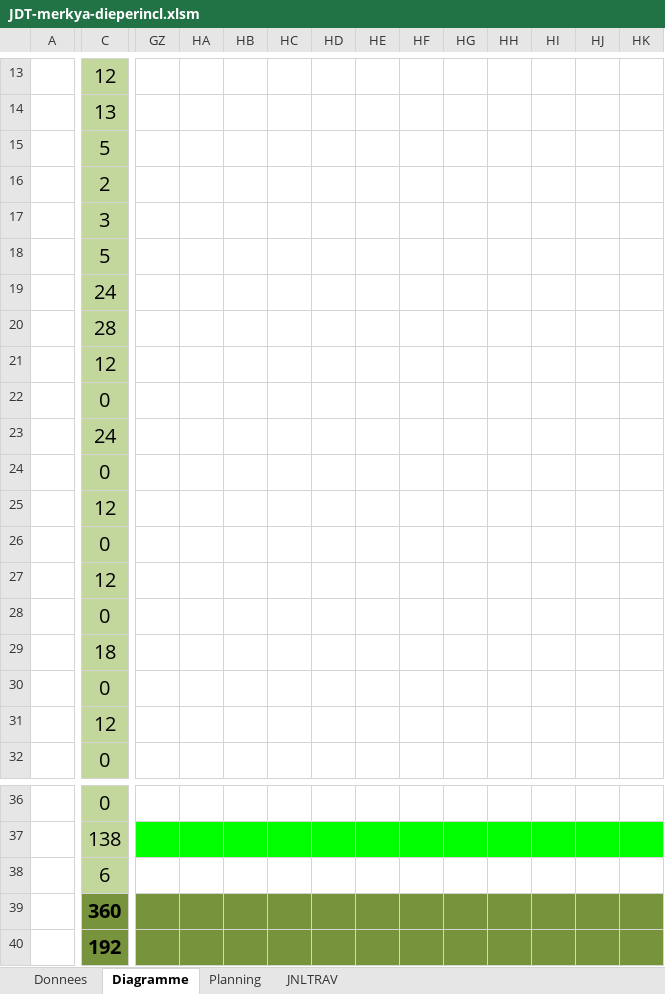
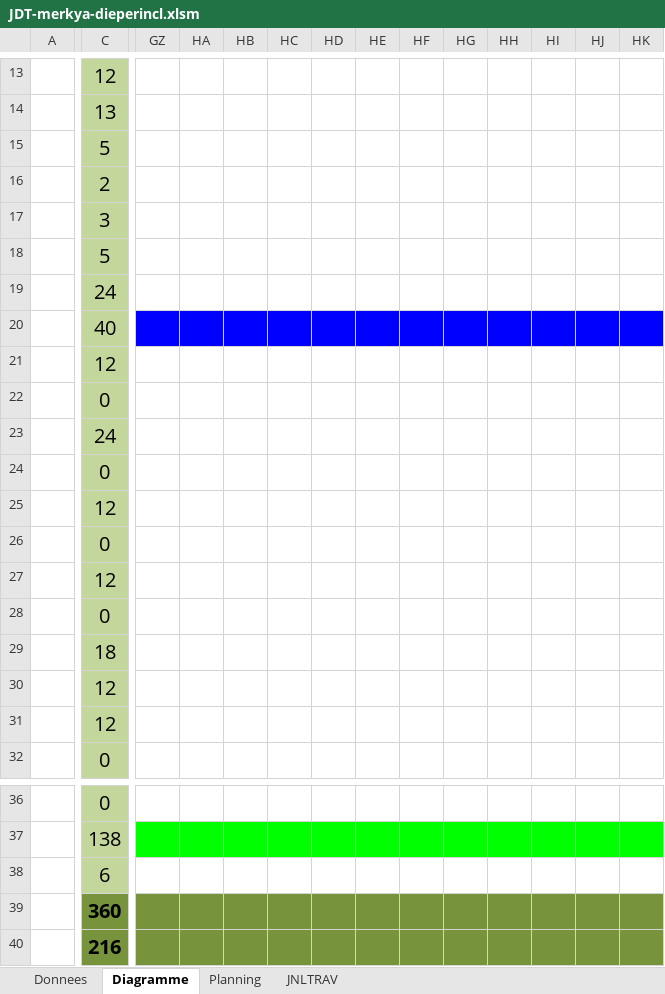
Before and after one commit to Pistou2/P_Web, an Excel workbook: Doc/JDT-merkya-dieperincl.xlsm, sheet Diagramme, drawn as a sheet; only a part is shown, gaps mark what is left out; values as stored, in another font and other column widths than the file's, no borders; the diff covers the shown part only; the diff names each change by its address in the sheet, - before the commit and + after, or states it on an @@ line.

Commit message:
updated JDT

```diff
--- a/Doc/JDT-merkya-dieperincl.xlsm (sheet Diagramme)
+++ b/Doc/JDT-merkya-dieperincl.xlsm (sheet Diagramme)
-C20: 28
+C20: 40
-GZ20:HK20 fill: none
+GZ20:HK20 fill: #0000FF
-C30: 0
+C30: 12
-C40: 192
+C40: 216
```
Also changed, not shown: cell formats elsewhere in this sheet, sheet JNLTRAV, charts or pictures.
